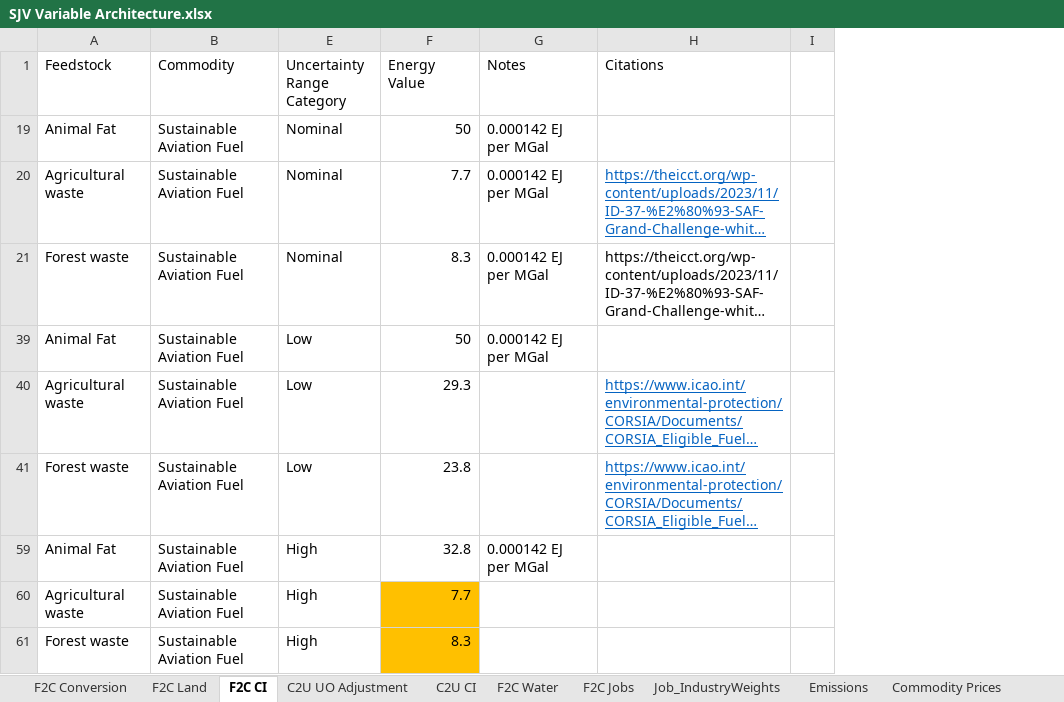
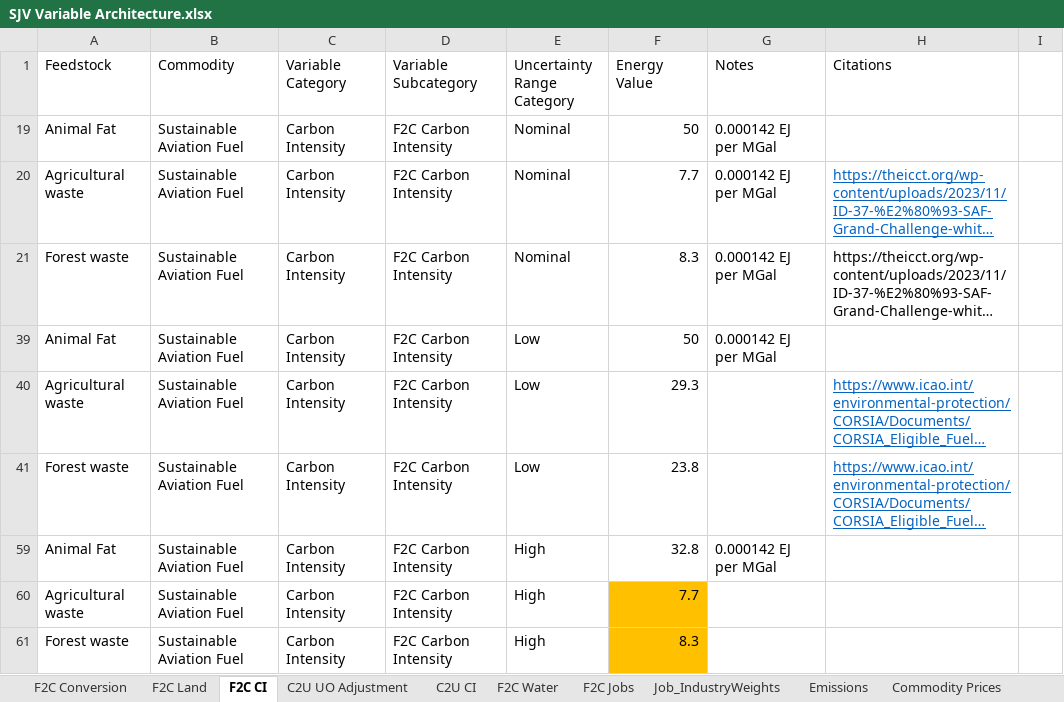
Before and after one commit to jarojasag/SJV, an Excel workbook: SJV Variable Architecture.xlsx, sheet F2C CI, drawn as a sheet; long unchanged cells end in …; values as stored, in another font and other column widths than the file's, no borders; the diff names each change by its address in the sheet, - before the commit and + after, or states it on an @@ line.

Commit message:
Updated Variables and Robustness Check

```diff
--- a/SJV Variable Architecture.xlsx (sheet F2C CI)
+++ b/SJV Variable Architecture.xlsx (sheet F2C CI)
@@ column C (Variable Category) unhidden, rows 19-61: all Carbon Intensity @@
@@ column D (Variable Subcategory) unhidden, rows 19-61: all F2C Carbon Intensity @@
```
Also changed, not shown: sheet Job_IndustryWeights, sheet F2C Jobs, 4 other files.
